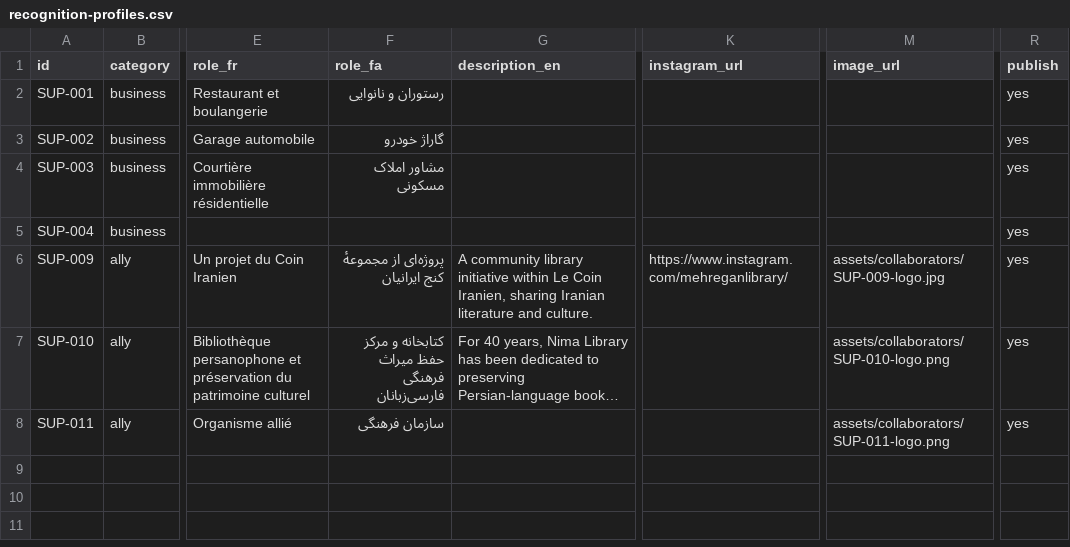
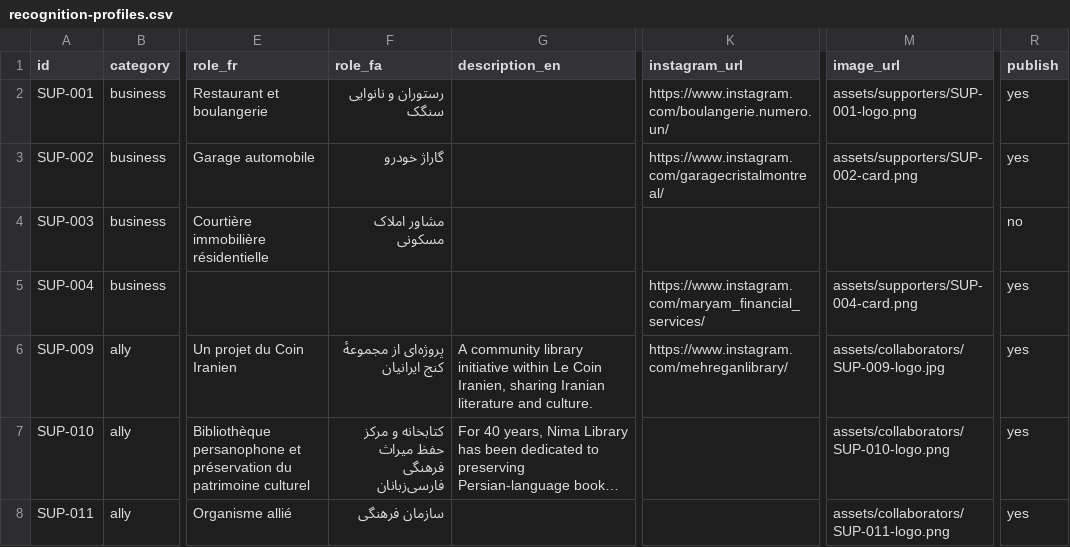
Before and after one commit to golrokh51/DIDAR, a CSV file: data/recognition-profiles.csv, drawn as a sheet; only a part is shown, gaps mark what is left out; long unchanged cells end in …; the diff names each change by its address in the sheet, - before the commit and + after, or states it on an @@ line.

Commit message:
add logos for recog

```diff
--- a/data/recognition-profiles.csv
+++ b/data/recognition-profiles.csv
-F2 (role_fa): رستوران و نانوایی
+F2 (role_fa): رستوران و نانوایی سنگک
-K2 (instagram_url): (empty)
+K2 (instagram_url): https://www.instagram.com/boulangerie.numero.un/
-M2 (image_url): (empty)
+M2 (image_url): assets/supporters/SUP-001-logo.png
-K3 (instagram_url): (empty)
+K3 (instagram_url): https://www.instagram.com/garagecristalmontreal/
-M3 (image_url): (empty)
+M3 (image_url): assets/supporters/SUP-002-card.png
-R4 (publish): yes
+R4 (publish): no
-K5 (instagram_url): (empty)
+K5 (instagram_url): https://www.instagram.com/maryam_financial_services/
-M5 (image_url): (empty)
+M5 (image_url): assets/supporters/SUP-004-card.png
```
Also changed, not shown: 4 other files.
